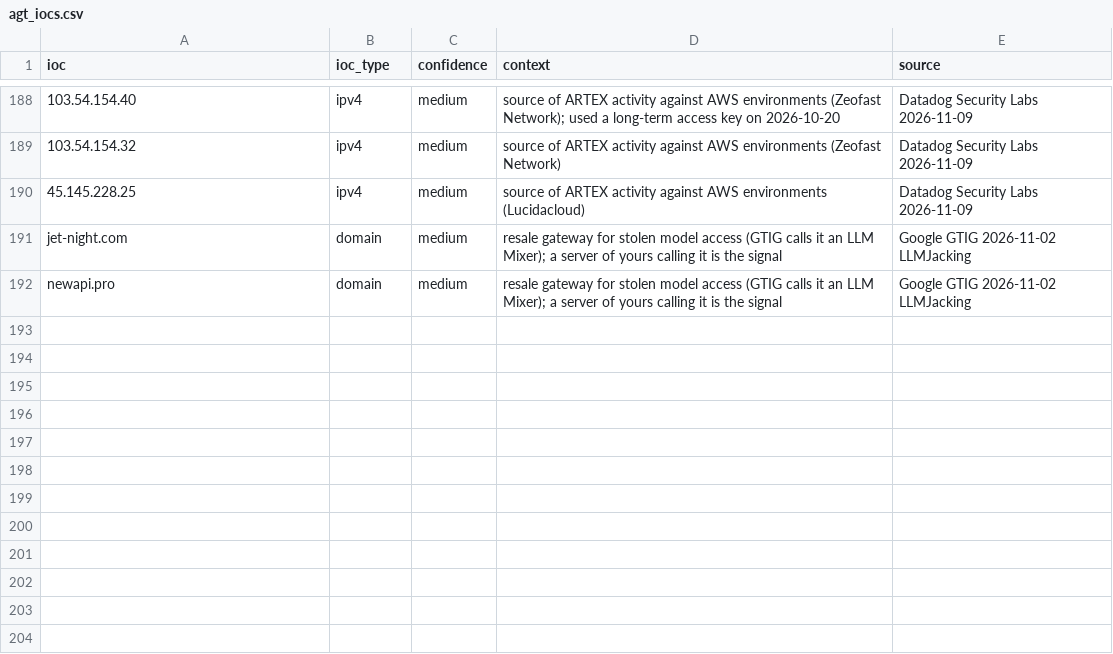
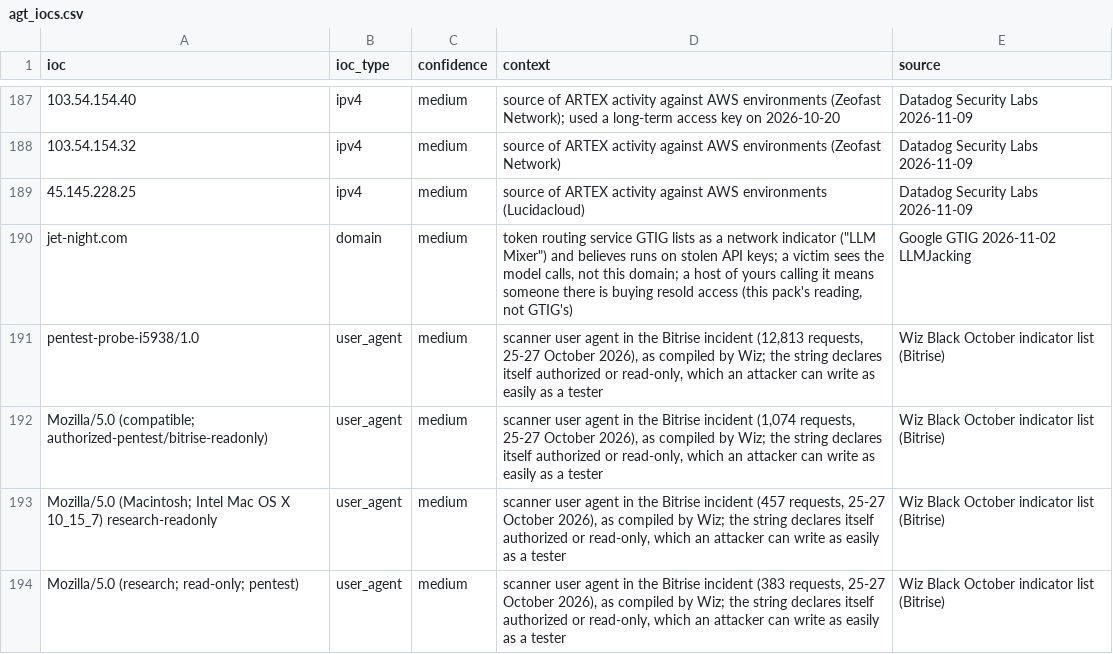
Before and after one commit to kj299/siem_fun, a CSV file: examples/agentic-ai-attacks/lookups/agt_iocs.csv, drawn as a sheet; only a part is shown, gaps mark what is left out; removed rows and columns are numbered as before the commit, all else as after; the diff covers the shown part only; the diff names each change by its address in the sheet, - before the commit and + after, or states it on an @@ line.

```diff
--- a/examples/agentic-ai-attacks/lookups/agt_iocs.csv
+++ b/examples/agentic-ai-attacks/lookups/agt_iocs.csv
-D190 (context): resale gateway for stolen model access (GTIG calls it an LLM Mixer); a server of yours calling it is the signal
+D190 (context): token routing service GTIG lists as a network indicator ("LLM Mixer") and believes runs on stolen API keys; a victim sees the model calls, not this domain; a host of yours calling it means someone there is buying resold access (this pack's reading, not GTIG's)
-row 192: newapi.pro | domain | medium | resale gateway for stolen model access (GTIG calls it an LLM Mixer); a server of yours calling it is the signal | Google GTIG 2026-11-02 LLMJacking
+row 191: pentest-probe-i5938/1.0 | user_agent | medium | scanner user agent in the Bitrise incident (12,813 requests, 25-27 October 2026), as compiled by Wiz; the string declares itself authorized or read-only, which an attacker can write as easily as a tester | Wiz Black October indicator list (Bitrise)
+row 192: Mozilla/5.0 (compatible; authorized-pentest/bitrise-readonly) | user_agent | medium | scanner user agent in the Bitrise incident (1,074 requests, 25-27 October 2026), as compiled by Wiz; the string declares itself authorized or read-only, which an attacker can write as easily as a tester | Wiz Black October indicator list (Bitrise)
+row 193: Mozilla/5.0 (Macintosh; Intel Mac OS X 10_15_7) research-readonly | user_agent | medium | scanner user agent in the Bitrise incident (457 requests, 25-27 October 2026), as compiled by Wiz; the string declares itself authorized or read-only, which an attacker can write as easily as a tester | Wiz Black October indicator list (Bitrise)
+row 194: Mozilla/5.0 (research; read-only; pentest) | user_agent | medium | scanner user agent in the Bitrise incident (383 requests, 25-27 October 2026), as compiled by Wiz; the string declares itself authorized or read-only, which an attacker can write as easily as a tester | Wiz Black October indicator list (Bitrise)
```
Also changed, not shown: 6 added rows, 1 removed row and 10 edited cells elsewhere in this file, examples/agentic-ai-attacks/lookups/sentinel_watchlist.csv, 29 other files.
